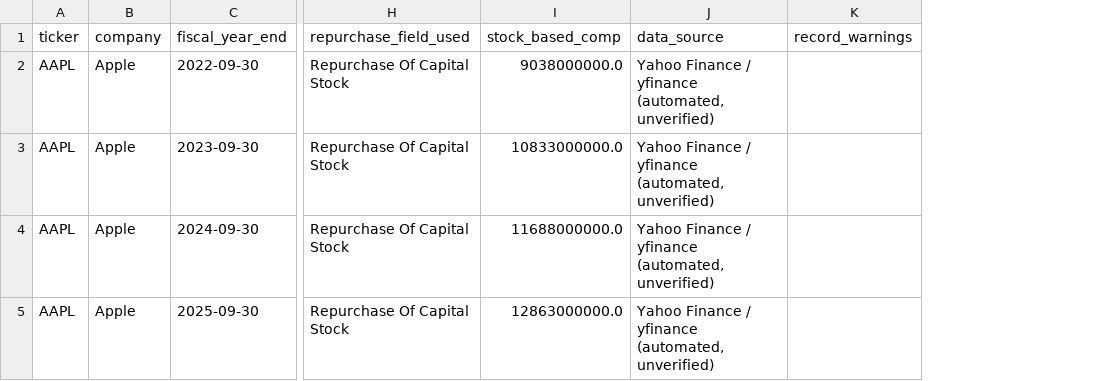
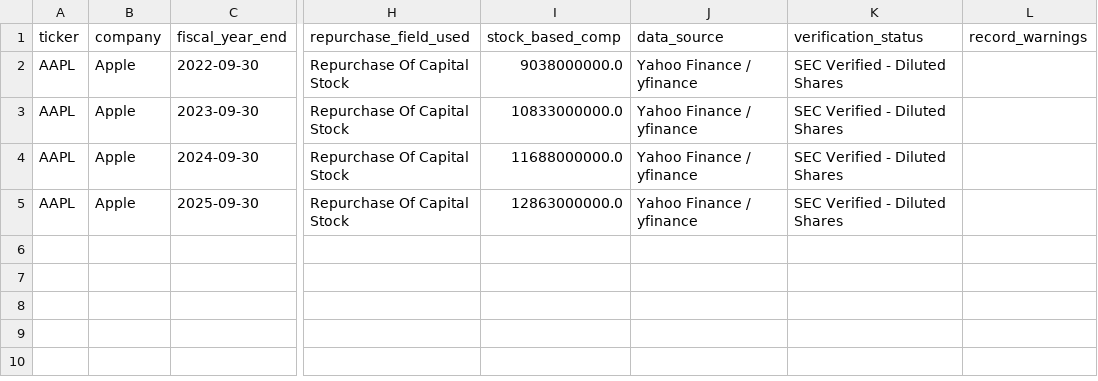
Before and after one commit to zaydencheung-glitch/share-buyback-analyzer, a CSV file: data/raw/AAPL_raw.csv, drawn as a sheet; only a part is shown, gaps mark what is left out; the diff names each change by its address in the sheet, - before the commit and + after, or states it on an @@ line.

```diff
--- a/data/raw/AAPL_raw.csv
+++ b/data/raw/AAPL_raw.csv
+column K (verification_status), rows 2-5: all SEC Verified - Diluted Shares
-J2:J5 (data_source): Yahoo Finance / yfinance (automated, unverified)
+J2:J5 (data_source): Yahoo Finance / yfinance
```
Also changed, not shown: data/processed/net_buyback_yield_all_companies.csv, data/raw/MSFT_raw.csv, 14 other files.
